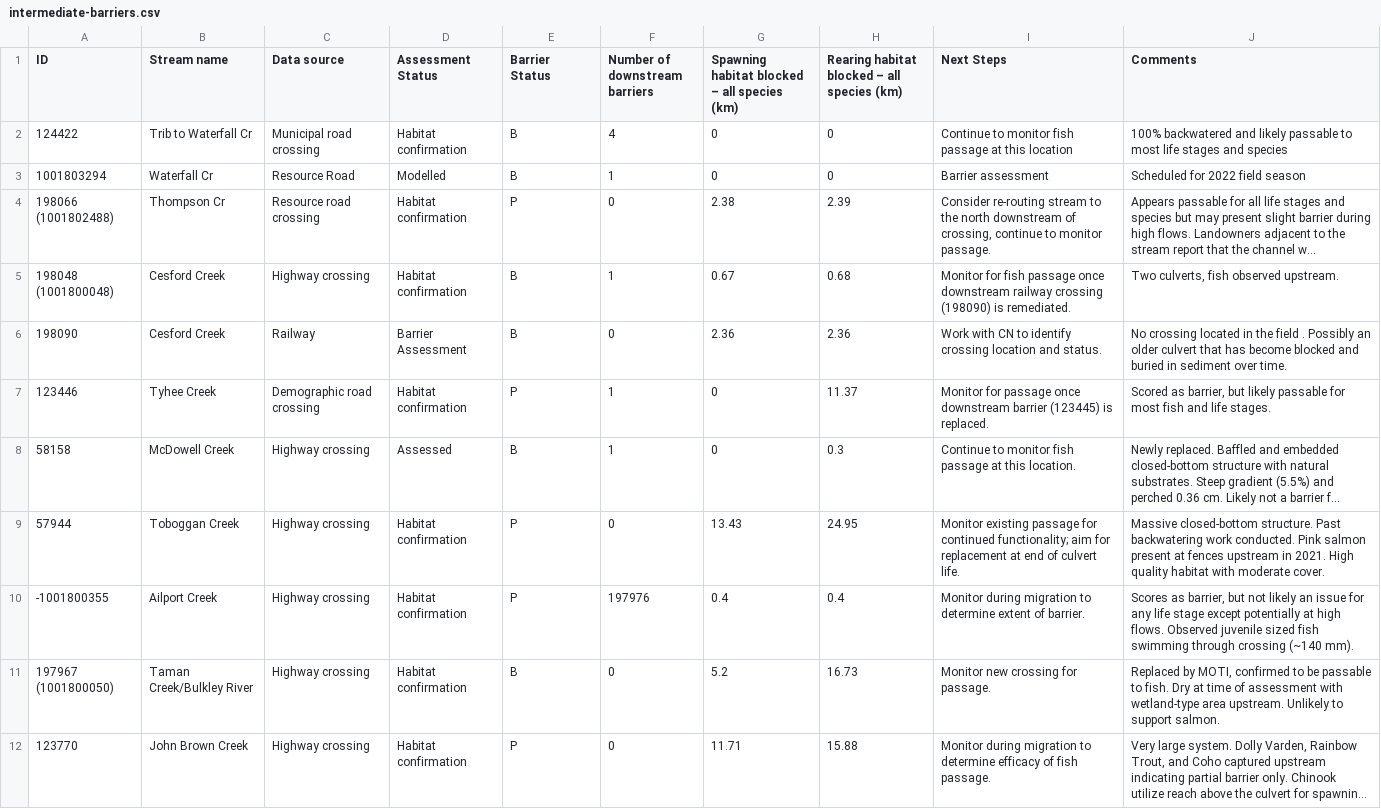
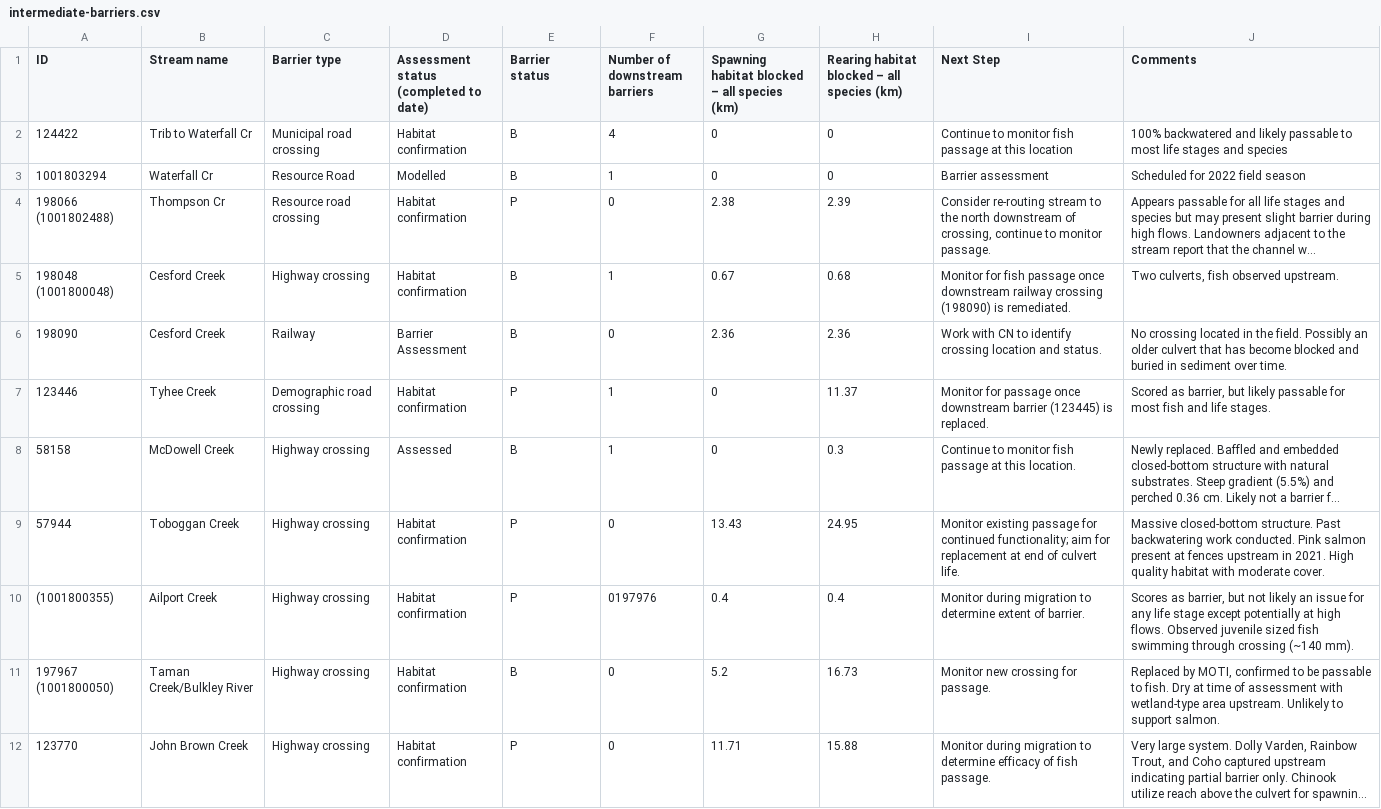
Before and after one commit to Canadian-Wildlife-Federation/bulkley-wcrp-online, a CSV file: content/data/intermediate-barriers.csv, drawn as a sheet; only a part is shown; long unchanged cells end in …; the diff names each change by its address in the sheet, - before the commit and + after, or states it on an @@ line.

Commit message:
BULK-Updates-05-08-2024-Draft3
Updates to tables that were cut-off, updates to tables in work planning section

```diff
--- a/content/data/intermediate-barriers.csv
+++ b/content/data/intermediate-barriers.csv
-C1: Data source
+C1: Barrier type
-D1: Assessment Status
+D1: Assessment status (completed to date)
-E1: Barrier Status
+E1: Barrier status
-I1: Next Steps
+I1: Next Step
-J6 (Comments): …in the field . Possibly an…
+J6 (Comments): …in the field. Possibly an…
-A10 (ID): -1001800355
+A10 (ID): (1001800355)
-F10 (Number of downstream barriers): 197976
+F10 (Number of downstream barriers): 0197976
```
Also changed, not shown: 13 other files.
